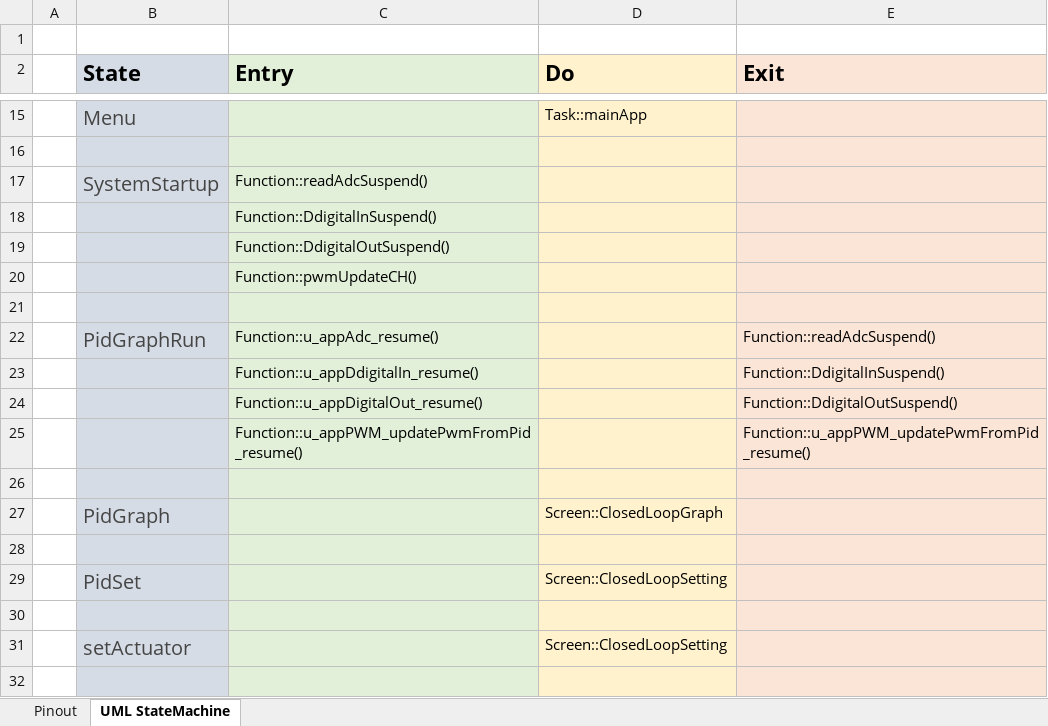
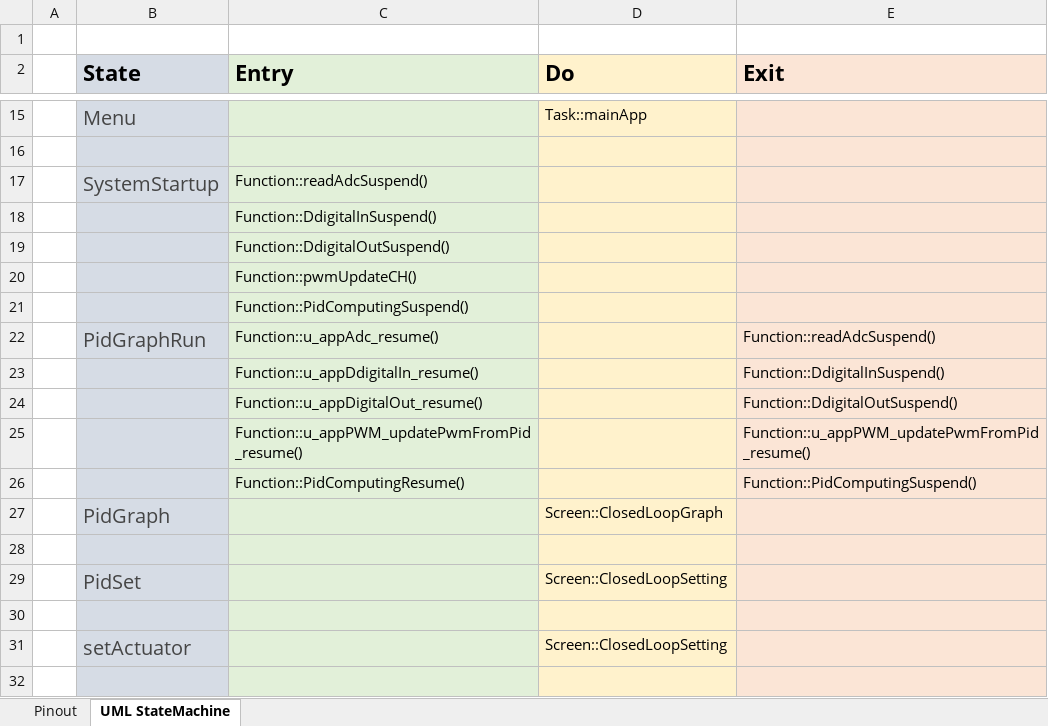
Before and after one commit to anhembedded/PCS_HMI, an Excel workbook: Doc/pinOut.xlsx, sheet UML StateMachine, drawn as a sheet; only a part is shown, gaps mark what is left out; values as stored, in another font and other column widths than the file's, no borders; the diff names each change by its address in the sheet, - before the commit and + after, or states it on an @@ line.

Commit message:
all State machine is done

```diff
--- a/Doc/pinOut.xlsx (sheet UML StateMachine)
+++ b/Doc/pinOut.xlsx (sheet UML StateMachine)
-C21 (Entry): (empty)
+C21 (Entry): Function::PidComputingSuspend()
-row 26: (empty)
+row 26:  |  | Function::PidComputingResume() |  | Function::PidComputingSuspend()
```
Also changed, not shown: 7 other files.
